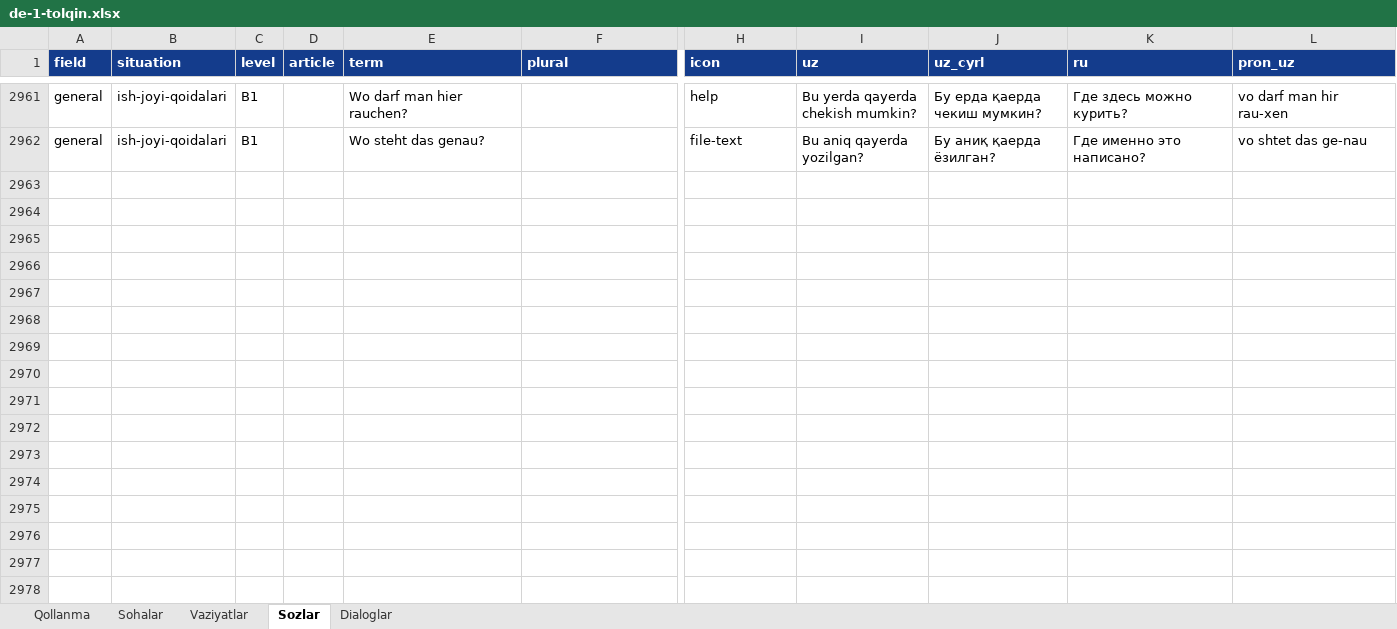
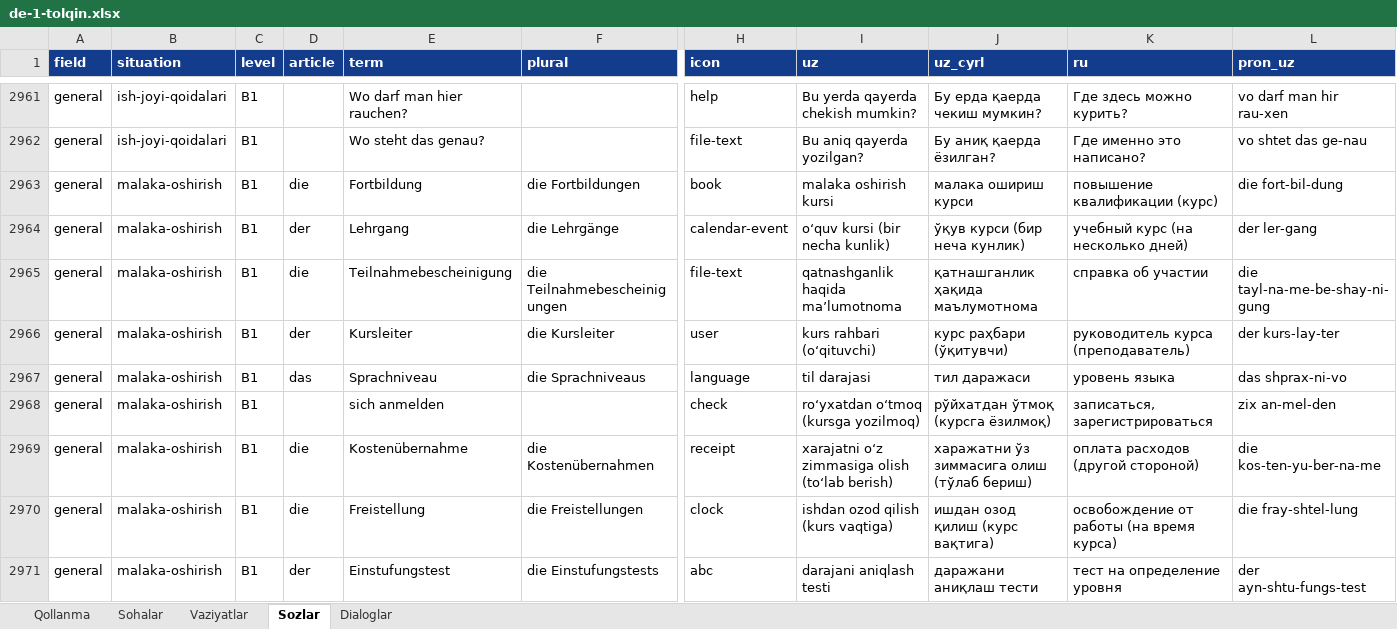
Before and after one commit to Jahon-gir/Qaldirgoch, an Excel workbook: docs/content/de-1-tolqin.xlsx, sheet Sozlar, drawn as a sheet; only a part is shown, gaps mark what is left out; values as stored, in another font and other column widths than the file's, no borders; rows hold the shown columns only; the diff covers the shown part only; the diff names each change by its address in the sheet, - before the commit and + after, or states it on an @@ line.

```diff
--- a/docs/content/de-1-tolqin.xlsx (sheet Sozlar)
+++ b/docs/content/de-1-tolqin.xlsx (sheet Sozlar)
+row 2963: general | malaka-oshirish | B1 | die | Fortbildung | die Fortbildungen | book | malaka oshirish kursi | малака ошириш курси | повышение квалификации (курс) | die fort-bil-dung
+row 2964: general | malaka-oshirish | B1 | der | Lehrgang | die Lehrgänge | calendar-event | oʻquv kursi (bir necha kunlik) | ўқув курси (бир неча кунлик) | учебный курс (на несколько дней) | der ler-gang
+row 2965: general | malaka-oshirish | B1 | die | Teilnahmebescheinigung | die Teilnahmebescheinigungen | file-text | qatnashganlik haqida maʼlumotnoma | қатнашганлик ҳақида маълумотнома | справка об участии | die tayl-na-me-be-shay-ni-gung
+row 2966: general | malaka-oshirish | B1 | der | Kursleiter | die Kursleiter | user | kurs rahbari (oʻqituvchi) | курс раҳбари (ўқитувчи) | руководитель курса (преподаватель) | der kurs-lay-ter
+row 2967: general | malaka-oshirish | B1 | das | Sprachniveau | die Sprachniveaus | language | til darajasi | тил даражаси | уровень языка | das shprax-ni-vo
+row 2968: general | malaka-oshirish | B1 |  | sich anmelden |  | check | roʻyxatdan oʻtmoq (kursga yozilmoq) | рўйхатдан ўтмоқ (курсга ёзилмоқ) | записаться, зарегистрироваться | zix an-mel-den
+row 2969: general | malaka-oshirish | B1 | die | Kostenübernahme | die Kostenübernahmen | receipt | xarajatni oʻz zimmasiga olish (toʻlab berish) | харажатни ўз зиммасига олиш (тўлаб бериш) | оплата расходов (другой стороной) | die kos-ten-yu-ber-na-me
+row 2970: general | malaka-oshirish | B1 | die | Freistellung | die Freistellungen | clock | ishdan ozod qilish (kurs vaqtiga) | ишдан озод қилиш (курс вақтига) | освобождение от работы (на время курса) | die fray-shtel-lung
+row 2971: general | malaka-oshirish | B1 | der | Einstufungstest | die Einstufungstests | abc | darajani aniqlash testi | даражани аниқлаш тести | тест на определение уровня | der ayn-shtu-fungs-test
```
Also changed, not shown: 11 added rows elsewhere in this sheet, sheet Dialoglar, sheet Vaziyatlar, 7 other files.
